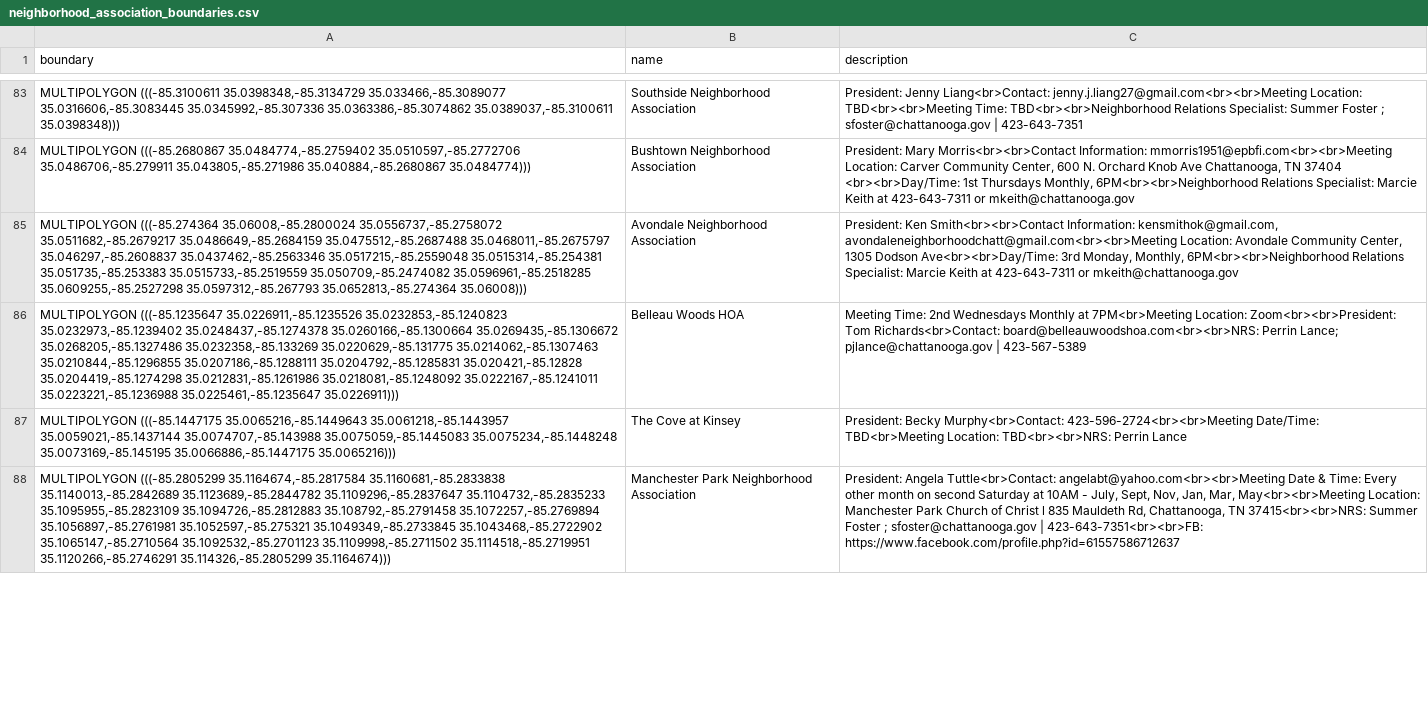
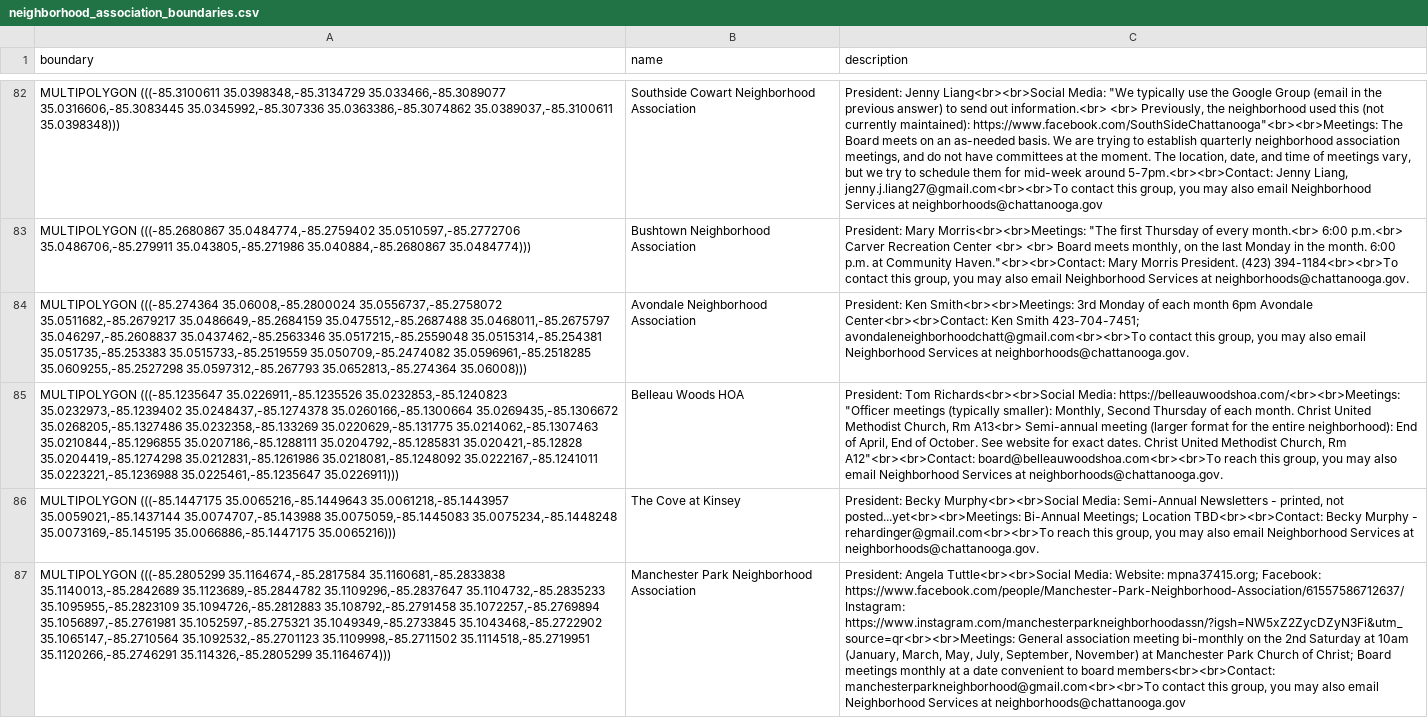
Before and after one commit to officeofperformancemanagement/neighborhood_association_boundaries, a CSV file: files/neighborhood_association_boundaries.csv, drawn as a sheet; only a part is shown, gaps mark what is left out; addresses are those after the commit; the diff covers the shown part only; the diff names each change by its address in the sheet, - before the commit and + after, or states it on an @@ line.

```diff
--- a/files/neighborhood_association_boundaries.csv
+++ b/files/neighborhood_association_boundaries.csv
-B82 (name): Southside Neighborhood Association
+B82 (name): Southside Cowart Neighborhood Association
-C82 (description): President: Jenny Liang<br>Contact: jenny.j.liang27@gmail.com<br><br>Meeting Location: TBD<br><br>Meeting Time: TBD<br><br>Neighborhood Relations Specialist: Summer Foster ; sfoster@chattanooga.gov | 423-643-7351
+C82 (description): President: Jenny Liang<br><br>Social Media: "We typically use the Google Group (email in the previous answer) to send out information.<br> <br> Previously, the neighborhood used this (not currently maintained): https://www.facebook.com/SouthSideChattanooga"<br><br>Meetings: The Board meets on an as-needed basis. We are trying to establish quarterly neighborhood association meetings, and do not have committees at the moment. The location, date, and time of meetings vary, but we try to schedule them for mid-week around 5-7pm.<br><br>Contact: Jenny Liang, jenny.j.liang27@gmail.com<br><br>To contact this group, you may also email Neighborhood Services at neighborhoods@chattanooga.gov
-C83 (description): President: Mary Morris<br><br>Contact Information: mmorris1951@epbfi.com<br><br>Meeting Location: Carver Community Center, 600 N. Orchard Knob Ave Chattanooga, TN 37404 <br><br>Day/Time: 1st Thursdays Monthly, 6PM<br><br>Neighborhood Relations Specialist: Marcie Keith at 423-643-7311 or mkeith@chattanooga.gov
+C83 (description): President: Mary Morris<br><br>Meetings: "The first Thursday of every month.<br> 6:00 p.m.<br> Carver Recreation Center <br> <br> Board meets monthly, on the last Monday in the month. 6:00 p.m. at Community Haven."<br><br>Contact: Mary Morris President. (423) 394-1184<br><br>To contact this group, you may also email Neighborhood Services at neighborhoods@chattanooga.gov.
-C84 (description): President: Ken Smith<br><br>Contact Information: kensmithok@gmail.com, avondaleneighborhoodchatt@gmail.com<br><br>Meeting Location: Avondale Community Center, 1305 Dodson Ave<br><br>Day/Time: 3rd Monday, Monthly, 6PM<br><br>Neighborhood Relations Specialist: Marcie Keith at 423-643-7311 or mkeith@chattanooga.gov
+C84 (description): President: Ken Smith<br><br>Meetings: 3rd Monday of each month 6pm Avondale Center<br><br>Contact: Ken Smith 423-704-7451; avondaleneighborhoodchatt@gmail.com<br><br>To contact this group, you may also email Neighborhood Services at neighborhoods@chattanooga.gov.
-C85 (description): Meeting Time: 2nd Wednesdays Monthly at 7PM<br>Meeting Location: Zoom<br><br>President: Tom Richards<br>Contact: board@belleauwoodshoa.com<br><br>NRS: Perrin Lance; pjlance@chattanooga.gov | 423-567-5389
+C85 (description): President: Tom Richards<br><br>Social Media: https://belleauwoodshoa.com/<br><br>Meetings: "Officer meetings (typically smaller): Monthly, Second Thursday of each month. Christ United Methodist Church, Rm A13<br> Semi-annual meeting (larger format for the entire neighborhood): End of April, End of October. See website for exact dates. Christ United Methodist Church, Rm A12"<br><br>Contact: board@belleauwoodshoa.com<br><br>To reach this group, you may also email Neighborhood Services at neighborhoods@chattanooga.gov.
-C86 (description): President: Becky Murphy<br>Contact: 423-596-2724<br><br>Meeting Date/Time: TBD<br>Meeting Location: TBD<br><br>NRS: Perrin Lance
+C86 (description): President: Becky Murphy<br><br>Social Media: Semi-Annual Newsletters - printed, not posted...yet<br><br>Meetings: Bi-Annual Meetings; Location TBD<br><br>Contact: Becky Murphy - rehardinger@gmail.com<br><br>To reach this group, you may also email Neighborhood Services at neighborhoods@chattanooga.gov.
-C87 (description): President: Angela Tuttle<br>Contact: angelabt@yahoo.com<br><br>Meeting Date & Time: Every other month on second Saturday at 10AM - July, Sept, Nov, Jan, Mar, May<br><br>Meeting Location: Manchester Park Church of Christ l 835 Mauldeth Rd, Chattanooga, TN 37415<br><br>NRS: Summer Foster ; sfoster@chattanooga.gov | 423-643-7351<br><br>FB: https://www.facebook.com/profile.php?id=61557586712637
+C87 (description): President: Angela Tuttle<br><br>Social Media: Website: mpna37415.org; Facebook: https://www.facebook.com/people/Manchester-Park-Neighborhood-Association/61557586712637/ Instagram: https://www.instagram.com/manchesterparkneighborhoodassn/?igsh=NW5xZ2ZycDZyN3Fi&utm_source=qr<br><br>Meetings: General association meeting bi-monthly on the 2nd Saturday at 10am (January, March, May, July, September, November) at Manchester Park Church of Christ; Board meetings monthly at a date convenient to board members<br><br>Contact: manchesterparkneighborhood@gmail.com<br><br>To contact this group, you may also email Neighborhood Services at neighborhoods@chattanooga.gov
```
Also changed, not shown: 1 removed row and 103 edited cells elsewhere in this file, 1 other file.
